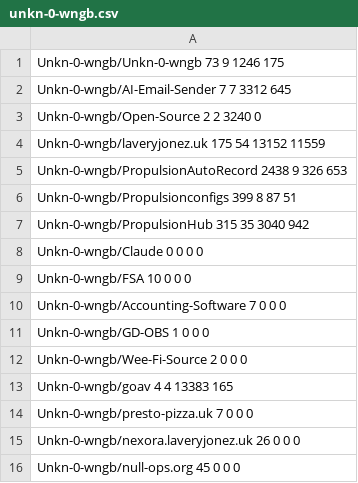
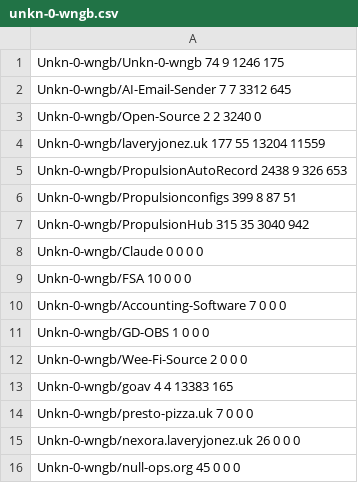
Before and after one commit to Unkn-0-wngb/Unkn-0-wngb, a CSV file: cache/unkn-0-wngb.csv, drawn as a sheet.

```diff
--- a/cache/unkn-0-wngb.csv
+++ b/cache/unkn-0-wngb.csv
@@ -1,5 +1,5 @@
-Unkn-0-wngb/Unkn-0-wngb 73 9 1246 175
+Unkn-0-wngb/Unkn-0-wngb 74 9 1246 175
 Unkn-0-wngb/AI-Email-Sender 7 7 3312 645
 Unkn-0-wngb/Open-Source 2 2 3240 0
-Unkn-0-wngb/laveryjonez.uk 175 54 13152 11559
+Unkn-0-wngb/laveryjonez.uk 177 55 13204 11559
 Unkn-0-wngb/PropulsionAutoRecord 2438 9 326 653
```
Also changed, not shown: 2 other files.
